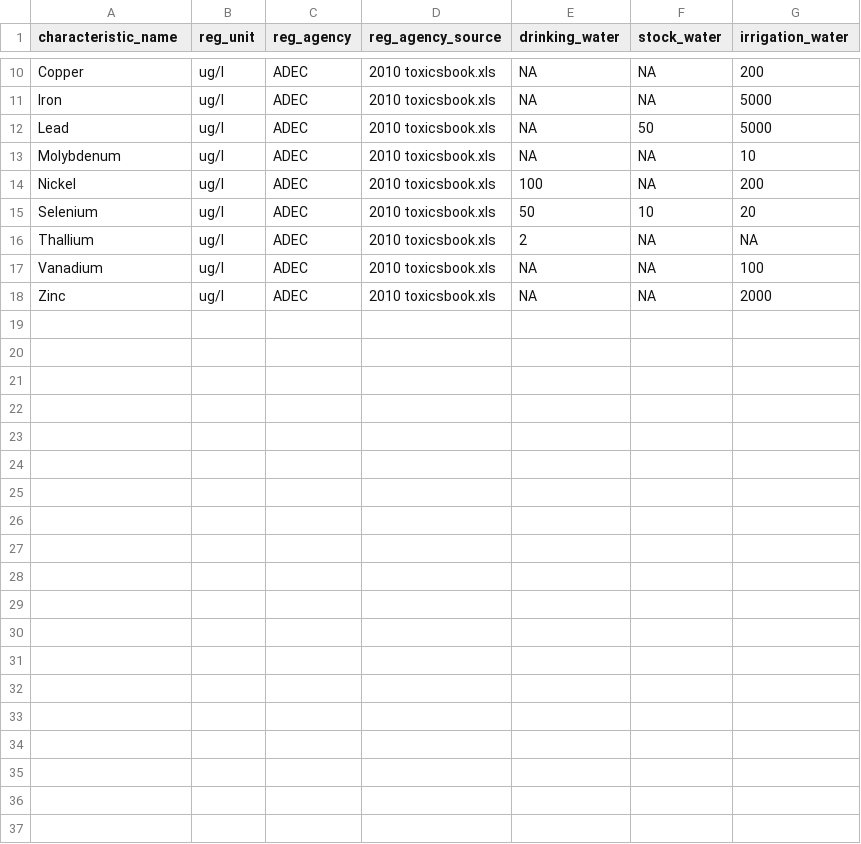
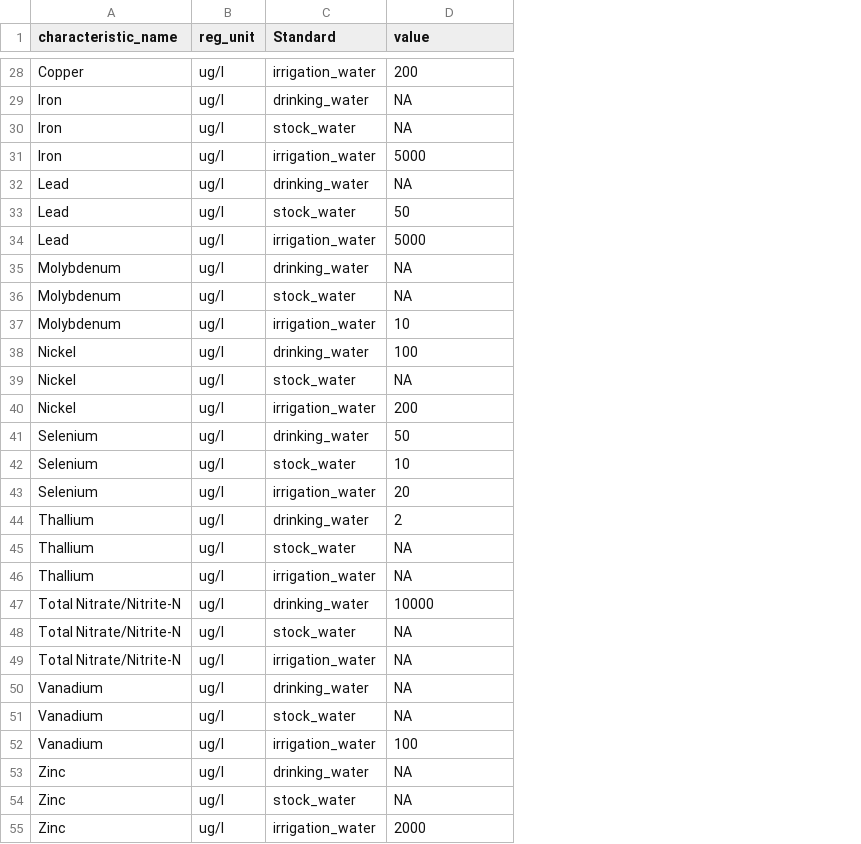
Before and after one commit to Kenai-Watershed-Forum/kenai-river-wqx, a CSV file: other/input/regulatory_limits/formatted_reg_vals/static_metals_reg_vals.csv, drawn as a sheet; only a part is shown, gaps mark what is left out; removed rows and columns are numbered as before the commit, all else as after; the diff covers the shown part only; the diff names each change by its address in the sheet, - before the commit and + after, or states it on an @@ line.

```diff
--- a/other/input/regulatory_limits/formatted_reg_vals/static_metals_reg_vals.csv
+++ b/other/input/regulatory_limits/formatted_reg_vals/static_metals_reg_vals.csv
-column C (reg_agency), rows 10-18: all ADEC
-column D (reg_agency_source), rows 10-18: all 2010 toxicsbook.xls
-column E (drinking_water), rows 10-18: NA | NA | NA | NA | 100 | 50 | 2 | NA | NA
-column F (stock_water), rows 10-18: NA | NA | 50 | NA | NA | 10 | NA | NA | NA
+column C (Standard), row 28: irrigation_water; row 31: irrigation_water; row 34: irrigation_water; row 37: irrigation_water; row 40: irrigation_water; row 43: irrigation_water; row 45: stock_water; row 52: irrigation_water; row 55: irrigation_water
-D1: irrigation_water
+D1: value
+row 29: Iron | ug/l | drinking_water | NA
+row 30: Iron | ug/l | stock_water | NA
+row 32: Lead | ug/l | drinking_water | NA
+row 33: Lead | ug/l | stock_water | 50
+row 35: Molybdenum | ug/l | drinking_water | NA
+row 36: Molybdenum | ug/l | stock_water | NA
+row 38: Nickel | ug/l | drinking_water | 100
+row 39: Nickel | ug/l | stock_water | NA
+row 41: Selenium | ug/l | drinking_water | 50
+row 42: Selenium | ug/l | stock_water | 10
+row 44: Thallium | ug/l | drinking_water | 2
+row 46: Thallium | ug/l | irrigation_water | NA
+row 47: Total Nitrate/Nitrite-N | ug/l | drinking_water | 10000
+row 48: Total Nitrate/Nitrite-N | ug/l | stock_water | NA
+row 49: Total Nitrate/Nitrite-N | ug/l | irrigation_water | NA
+row 50: Vanadium | ug/l | drinking_water | NA
+row 51: Vanadium | ug/l | stock_water | NA
+row 53: Zinc | ug/l | drinking_water | NA
+row 54: Zinc | ug/l | stock_water | NA
```
Also changed, not shown: 18 added rows elsewhere in this file, 3 other files.
